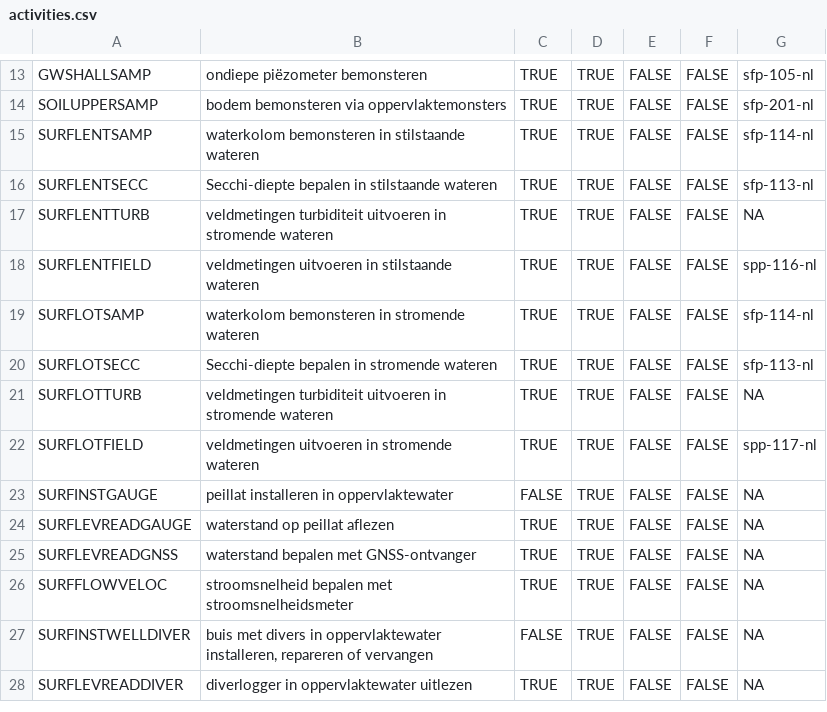
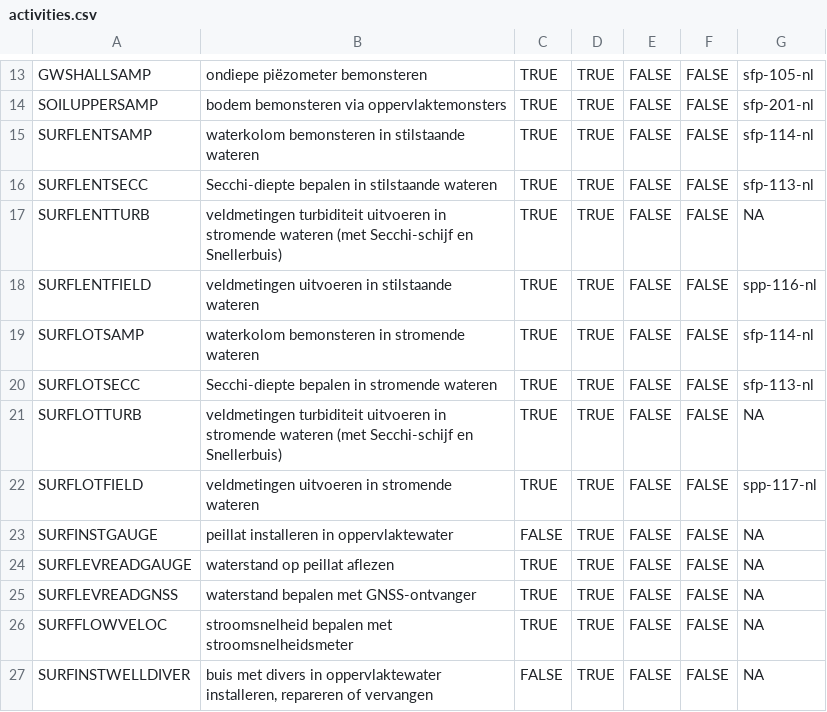
Before and after one commit to inbo/n2khab-mne-designs, a CSV file: 100_design_common/010_revisitplan/data/text/raw/activities.csv, drawn as a sheet; only a part is shown, gaps mark what is left out; the shorter side is filled out with more unchanged rows.

```diff
--- a/100_design_common/010_revisitplan/data/text/raw/activities.csv
+++ b/100_design_common/010_revisitplan/data/text/raw/activities.csv
@@ -16,3 +16,3 @@ SURFLENTSAMP,waterkolom bemonsteren in stilstaande wateren,TRUE,TRUE,FALSE,FALSE
 SURFLENTSECC,Secchi-diepte bepalen in stilstaande wateren,TRUE,TRUE,FALSE,FALSE,sfp-113-nl
-SURFLENTTURB,veldmetingen turbiditeit uitvoeren in stromende wateren,TRUE,TRUE,FALSE,FALSE,NA
+SURFLENTTURB,veldmetingen turbiditeit uitvoeren in stromende wateren (met Secchi-schijf en Snellerbuis),TRUE,TRUE,FALSE,FALSE,NA
 SURFLENTFIELD,veldmetingen uitvoeren in stilstaande wateren,TRUE,TRUE,FALSE,FALSE,spp-116-nl
@@ -20,3 +20,3 @@ SURFLOTSAMP,waterkolom bemonsteren in stromende wateren,TRUE,TRUE,FALSE,FALSE,sf
 SURFLOTSECC,Secchi-diepte bepalen in stromende wateren,TRUE,TRUE,FALSE,FALSE,sfp-113-nl
-SURFLOTTURB,veldmetingen turbiditeit uitvoeren in stromende wateren,TRUE,TRUE,FALSE,FALSE,NA
+SURFLOTTURB,veldmetingen turbiditeit uitvoeren in stromende wateren (met Secchi-schijf en Snellerbuis),TRUE,TRUE,FALSE,FALSE,NA
 SURFLOTFIELD,veldmetingen uitvoeren in stromende wateren,TRUE,TRUE,FALSE,FALSE,spp-117-nl
```
Also changed, not shown: 100_design_common/010_revisitplan/data/text/raw/activity_sequences.csv, 100_design_common/010_revisitplan/data/text/raw/vars.csv, 3 other files.
